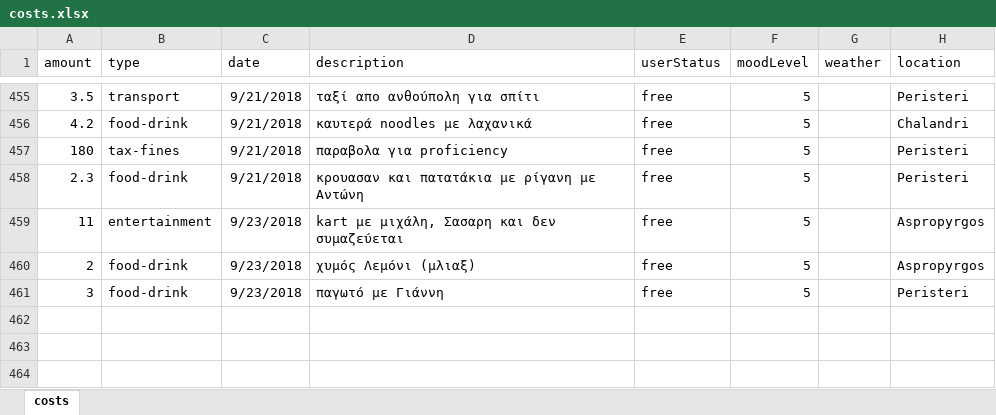
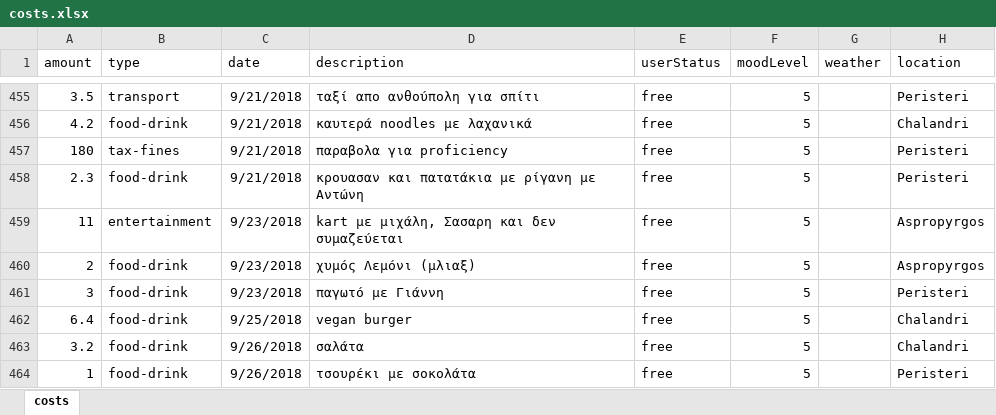
Before and after one commit to Stamanos/Financial-Organization, an Excel workbook: costs.xlsx, sheet costs, drawn as a sheet; only a part is shown, gaps mark what is left out; values as stored, in another font and other column widths than the file's, no borders; table styles not drawn; the diff names each change by its address in the sheet, - before the commit and + after, or states it on an @@ line.

Commit message:
update data

```diff
--- a/costs.xlsx (sheet costs)
+++ b/costs.xlsx (sheet costs)
+row 462: 6.4 | food-drink | 9/25/2018 | vegan burger | free | 5 |  | Chalandri
+row 463: 3.2 | food-drink | 9/26/2018 | σαλάτα | free | 5 |  | Chalandri
+row 464: 1 | food-drink | 9/26/2018 | τσουρέκι με σοκολάτα | free | 5 |  | Peristeri
```
Also changed, not shown: 2 other files.
